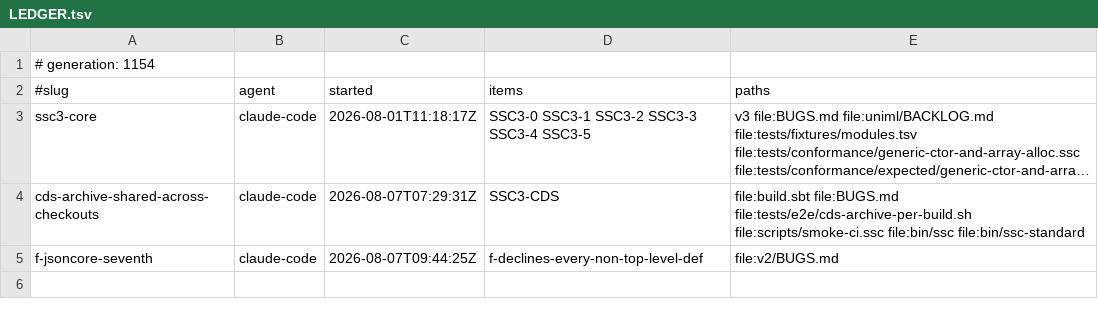
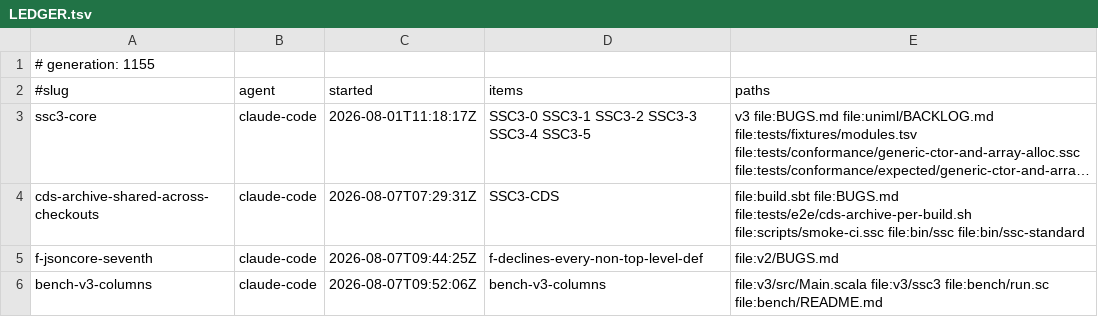
Before and after one commit to sergey-scherbina/scalascript, a TSV file: .work/active/LEDGER.tsv, drawn as a sheet; long unchanged cells end in ….

Commit message:
claim: bench-v3-columns (bench-v3-columns) [skip ci]

```diff
--- a/.work/active/LEDGER.tsv
+++ b/.work/active/LEDGER.tsv
@@ -1,2 +1,2 @@
-# generation: 1154
+# generation: 1155
 #slug	agent	started	items	paths
@@ -5 +5,2 @@ cds-archive-shared-across-checkouts	claude-code	2026-08-07T07:29:31Z	SSC3-CDS	fi
 f-jsoncore-seventh	claude-code	2026-08-07T09:44:25Z	f-declines-every-non-top-level-def	file:v2/BUGS.md
+bench-v3-columns	claude-code	2026-08-07T09:52:06Z	bench-v3-columns	file:v3/src/Main.scala file:v3/ssc3 file:bench/run.sc file:bench/README.md
```
Also changed, not shown: 1 other file.
